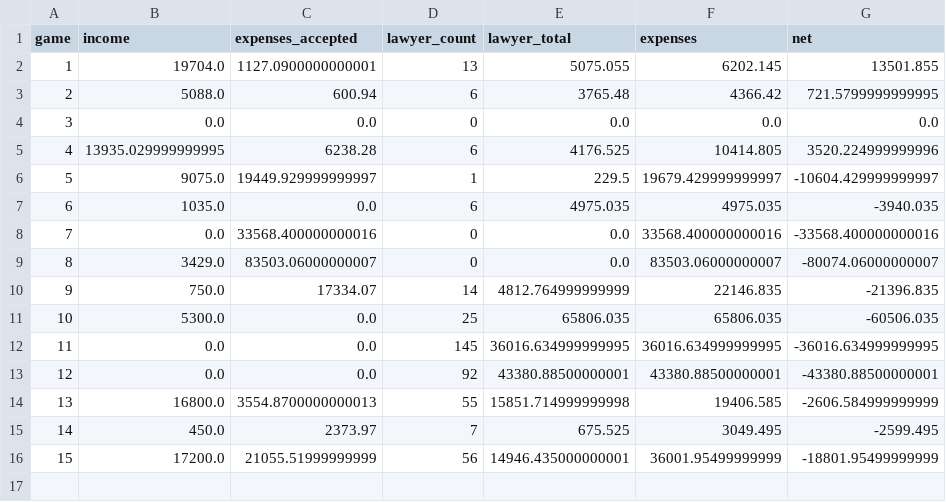
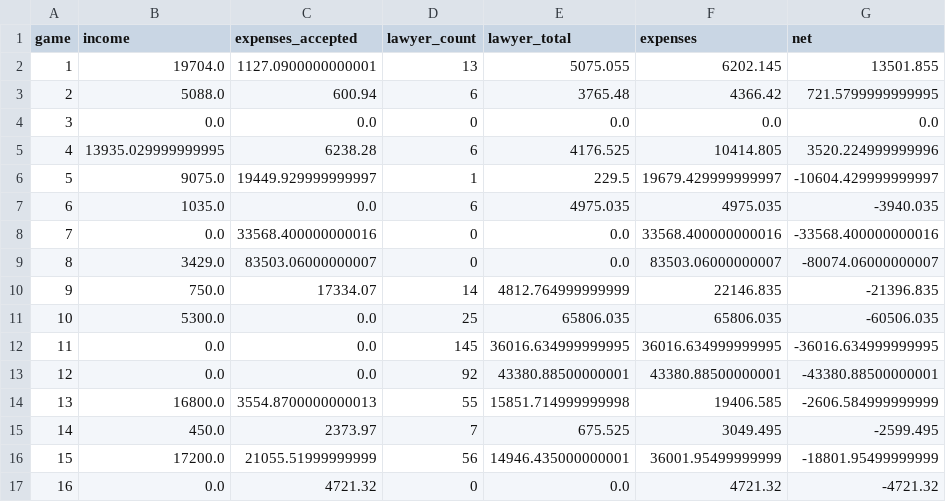
Before and after one commit to eixfachZabii/WireClaim, a CSV file: case_analysis/data/binbusy_money.csv, drawn as a sheet.

```diff
--- a/case_analysis/data/binbusy_money.csv
+++ b/case_analysis/data/binbusy_money.csv
@@ -16 +16,2 @@ game,income,expenses_accepted,lawyer_count,lawyer_total,expenses,net
 15,17200.0,21055.51999999999,56,14946.435000000001,36001.95499999999,-18801.95499999999
+16,0.0,4721.32,0,0.0,4721.32,-4721.32
```
Also changed, not shown: case_analysis/data/table_averages.csv, case_analysis/data/table_binbusy.csv, 5 other files.
